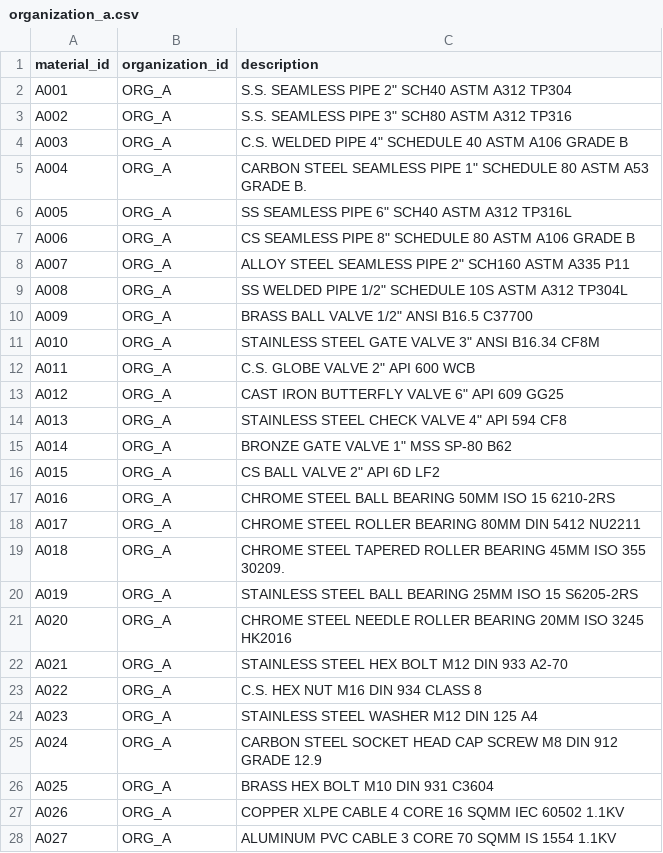
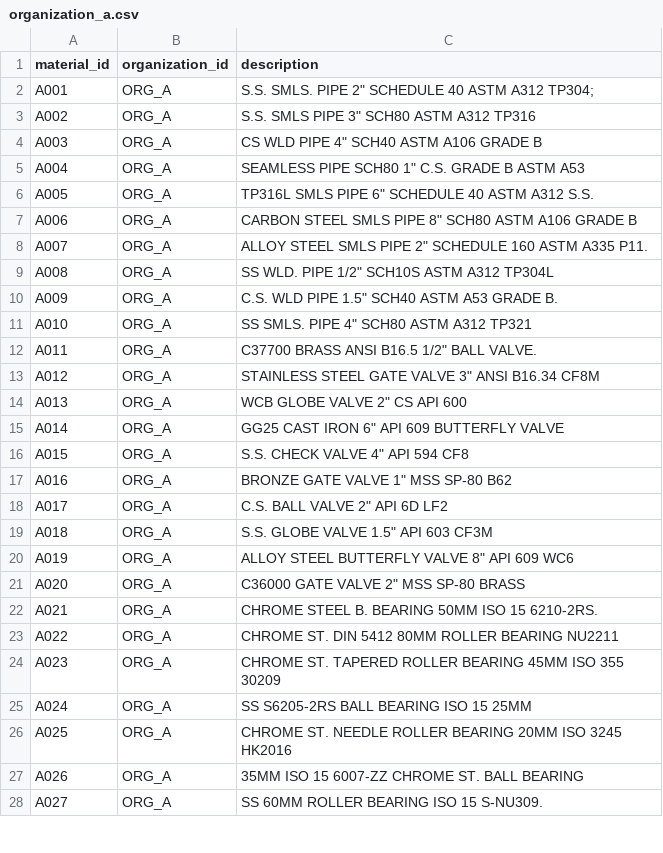
Before and after one commit to Adeptaadi/SIH_26099, a CSV file: data/raw/organization_a.csv, drawn as a sheet; only a part is shown; the diff covers the shown part only.

```diff
--- a/data/raw/organization_a.csv
+++ b/data/raw/organization_a.csv
@@ -1,28 +1,28 @@
 material_id,organization_id,description
-A001,ORG_A,"S.S. SEAMLESS PIPE 2"" SCH40 ASTM A312 TP304"
-A002,ORG_A,"S.S. SEAMLESS PIPE 3"" SCH80 ASTM A312 TP316"
-A003,ORG_A,"C.S. WELDED PIPE 4"" SCHEDULE 40 ASTM A106 GRADE B"
-A004,ORG_A,"CARBON STEEL SEAMLESS PIPE 1"" SCHEDULE 80 ASTM A53 GRADE B."
-A005,ORG_A,"SS SEAMLESS PIPE 6"" SCH40 ASTM A312 TP316L"
-A006,ORG_A,"CS SEAMLESS PIPE 8"" SCHEDULE 80 ASTM A106 GRADE B"
-A007,ORG_A,"ALLOY STEEL SEAMLESS PIPE 2"" SCH160 ASTM A335 P11"
-A008,ORG_A,"SS WELDED PIPE 1/2"" SCHEDULE 10S ASTM A312 TP304L"
-A009,ORG_A,"BRASS BALL VALVE 1/2"" ANSI B16.5 C37700"
-A010,ORG_A,"STAINLESS STEEL GATE VALVE 3"" ANSI B16.34 CF8M"
-A011,ORG_A,"C.S. GLOBE VALVE 2"" API 600 WCB"
-A012,ORG_A,"CAST IRON BUTTERFLY VALVE 6"" API 609 GG25"
-A013,ORG_A,"STAINLESS STEEL CHECK VALVE 4"" API 594 CF8"
-A014,ORG_A,"BRONZE GATE VALVE 1"" MSS SP-80 B62"
-A015,ORG_A,"CS BALL VALVE 2"" API 6D LF2"
-A016,ORG_A,CHROME STEEL BALL BEARING 50MM ISO 15 6210-2RS
-A017,ORG_A,CHROME STEEL ROLLER BEARING 80MM DIN 5412 NU2211
-A018,ORG_A,CHROME STEEL TAPERED ROLLER BEARING 45MM ISO 355 30209.
-A019,ORG_A,STAINLESS STEEL BALL BEARING 25MM ISO 15 S6205-2RS
-A020,ORG_A,CHROME STEEL NEEDLE ROLLER BEARING 20MM ISO 3245 HK2016
-A021,ORG_A,STAINLESS STEEL HEX BOLT M12 DIN 933 A2-70
-A022,ORG_A,C.S. HEX NUT M16 DIN 934 CLASS 8
-A023,ORG_A,STAINLESS STEEL WASHER M12 DIN 125 A4
-A024,ORG_A,CARBON STEEL SOCKET HEAD CAP SCREW M8 DIN 912 GRADE 12.9
-A025,ORG_A,BRASS HEX BOLT M10 DIN 931 C3604
-A026,ORG_A,COPPER XLPE CABLE 4 CORE 16 SQMM IEC 60502 1.1KV
-A027,ORG_A,ALUMINUM PVC CABLE 3 CORE 70 SQMM IS 1554 1.1KV
+A001,ORG_A,"S.S. SMLS. PIPE 2"" SCHEDULE 40 ASTM A312 TP304;"
+A002,ORG_A,"S.S. SMLS PIPE 3"" SCH80 ASTM A312 TP316"
+A003,ORG_A,"CS WLD PIPE 4"" SCH40 ASTM A106 GRADE B"
+A004,ORG_A,"SEAMLESS PIPE SCH80 1"" C.S. GRADE B ASTM A53"
+A005,ORG_A,"TP316L SMLS PIPE 6"" SCHEDULE 40 ASTM A312 S.S."
+A006,ORG_A,"CARBON STEEL SMLS PIPE 8"" SCH80 ASTM A106 GRADE B"
+A007,ORG_A,"ALLOY STEEL SMLS PIPE 2"" SCHEDULE 160 ASTM A335 P11."
+A008,ORG_A,"SS WLD. PIPE 1/2"" SCH10S ASTM A312 TP304L"
+A009,ORG_A,"C.S. WLD PIPE 1.5"" SCH40 ASTM A53 GRADE B."
+A010,ORG_A,"SS SMLS. PIPE 4"" SCH80 ASTM A312 TP321"
+A011,ORG_A,"C37700 BRASS ANSI B16.5 1/2"" BALL VALVE."
+A012,ORG_A,"STAINLESS STEEL GATE VALVE 3"" ANSI B16.34 CF8M"
+A013,ORG_A,"WCB GLOBE VALVE 2"" CS API 600"
+A014,ORG_A,"GG25 CAST IRON 6"" API 609 BUTTERFLY VALVE"
+A015,ORG_A,"S.S. CHECK VALVE 4"" API 594 CF8"
+A016,ORG_A,"BRONZE GATE VALVE 1"" MSS SP-80 B62"
+A017,ORG_A,"C.S. BALL VALVE 2"" API 6D LF2"
+A018,ORG_A,"S.S. GLOBE VALVE 1.5"" API 603 CF3M"
+A019,ORG_A,"ALLOY STEEL BUTTERFLY VALVE 8"" API 609 WC6"
+A020,ORG_A,"C36000 GATE VALVE 2"" MSS SP-80 BRASS"
+A021,ORG_A,CHROME STEEL B. BEARING 50MM ISO 15 6210-2RS.
+A022,ORG_A,CHROME ST. DIN 5412 80MM ROLLER BEARING NU2211
+A023,ORG_A,CHROME ST. TAPERED ROLLER BEARING 45MM ISO 355 30209
+A024,ORG_A,SS S6205-2RS BALL BEARING ISO 15 25MM
+A025,ORG_A,CHROME ST. NEEDLE ROLLER BEARING 20MM ISO 3245 HK2016
+A026,ORG_A,35MM ISO 15 6007-ZZ CHROME ST. BALL BEARING
+A027,ORG_A,SS 60MM ROLLER BEARING ISO 15 S-NU309.
```
Also changed, not shown: 43 added rows and 23 edited cells elsewhere in this file, data/canonical/canonical_materials.csv, data/ground_truth/ground_truth.csv, 6 other files.
